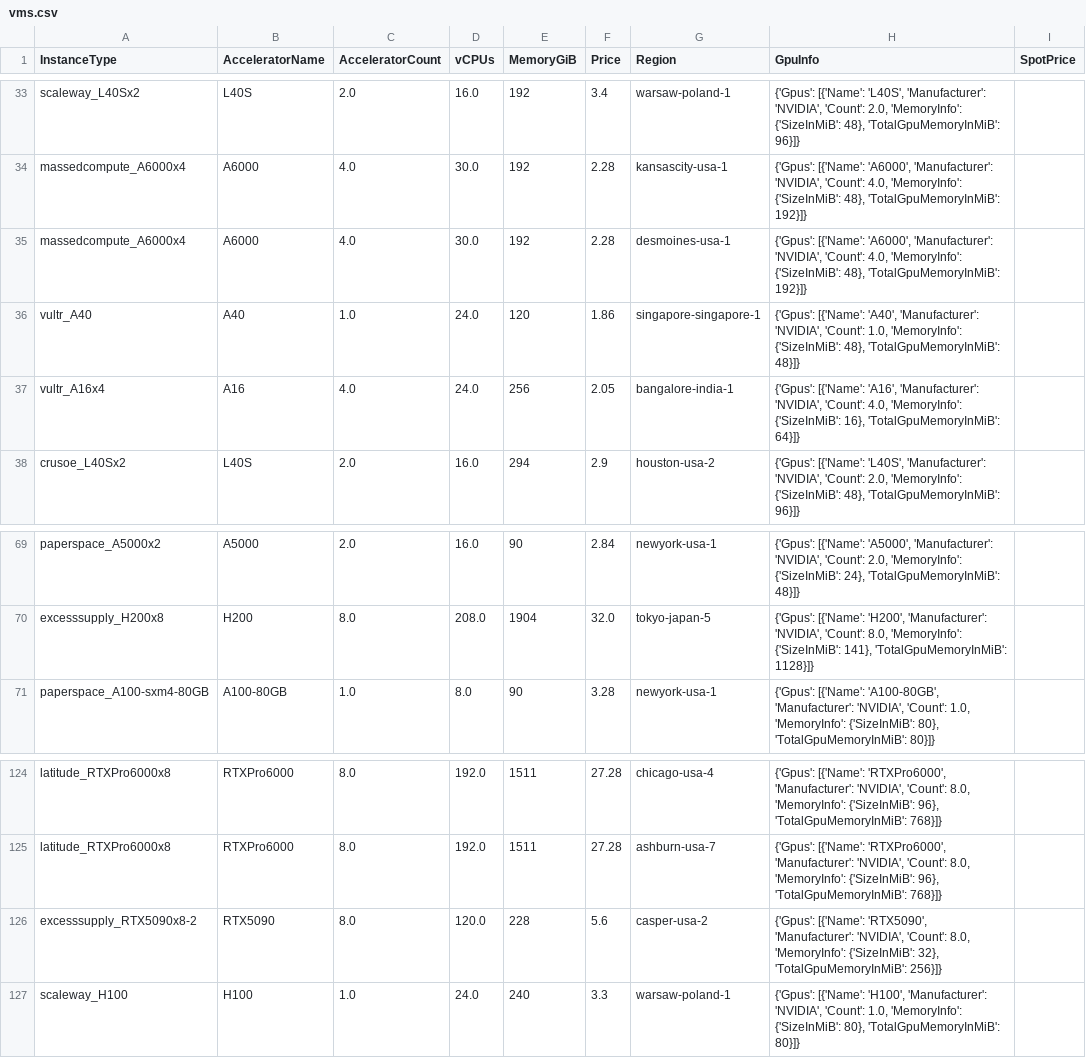
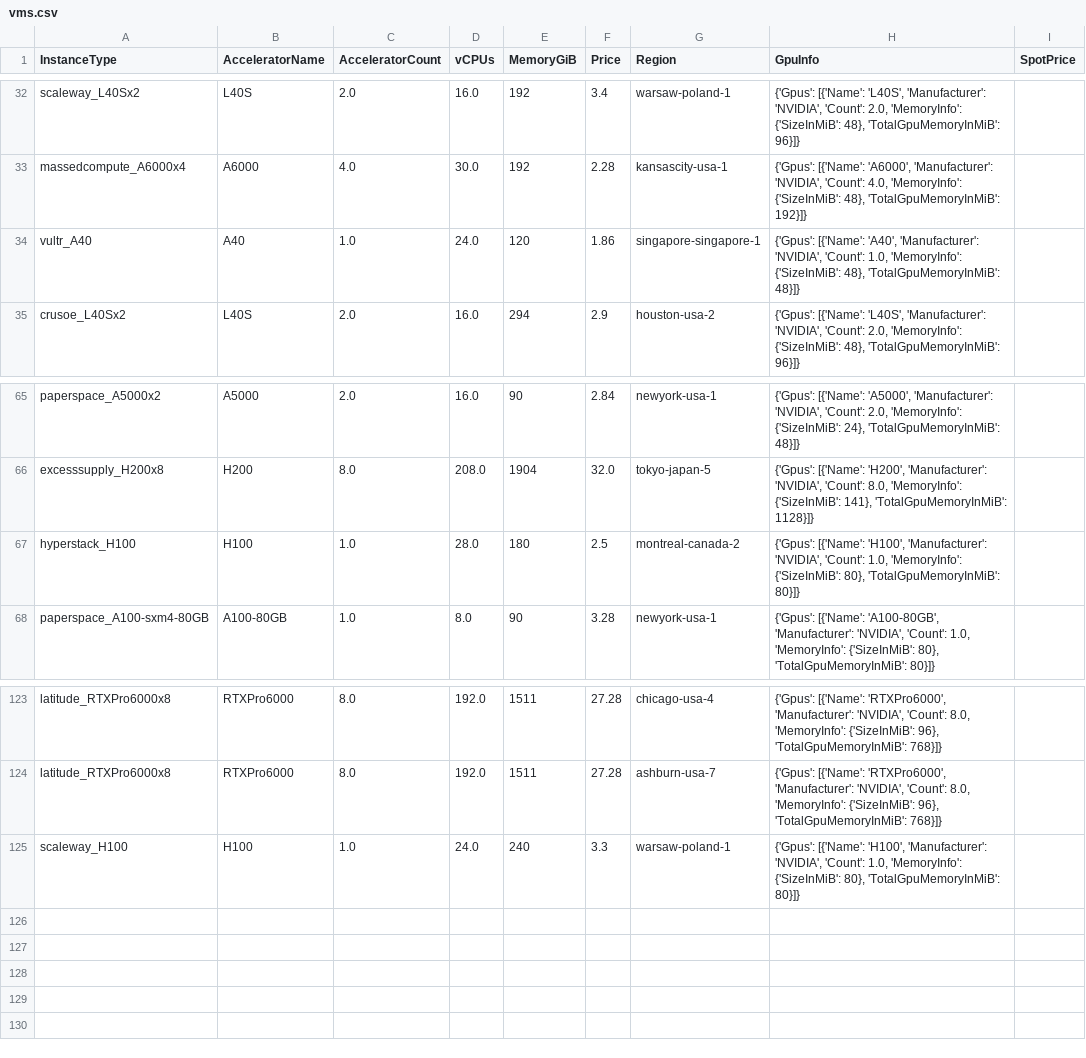
Before and after one commit to skypilot-org/skypilot-catalog, a CSV file: catalogs/v8/shadeform/vms.csv, drawn as a sheet; only a part is shown, gaps mark what is left out; removed rows and columns are numbered as before the commit, all else as after; the diff covers the shown part only; the diff names each change by its address in the sheet, - before the commit and + after, or states it on an @@ line.

```diff
--- a/catalogs/v8/shadeform/vms.csv
+++ b/catalogs/v8/shadeform/vms.csv
-row 35: massedcompute_A6000x4 | A6000 | 4.0 | 30.0 | 192 | 2.28 | desmoines-usa-1 | {'Gpus': [{'Name': 'A6000', 'Manufacturer': 'NVIDIA', 'Count': 4.0, 'MemoryInfo': {'SizeInMiB': 48}, 'TotalGpuMemoryInMiB': 192}]}
-row 37: vultr_A16x4 | A16 | 4.0 | 24.0 | 256 | 2.05 | bangalore-india-1 | {'Gpus': [{'Name': 'A16', 'Manufacturer': 'NVIDIA', 'Count': 4.0, 'MemoryInfo': {'SizeInMiB': 16}, 'TotalGpuMemoryInMiB': 64}]}
+row 67: hyperstack_H100 | H100 | 1.0 | 28.0 | 180 | 2.5 | montreal-canada-2 | {'Gpus': [{'Name': 'H100', 'Manufacturer': 'NVIDIA', 'Count': 1.0, 'MemoryInfo': {'SizeInMiB': 80}, 'TotalGpuMemoryInMiB': 80}]}
-row 126: excesssupply_RTX5090x8-2 | RTX5090 | 8.0 | 120.0 | 228 | 5.6 | casper-usa-2 | {'Gpus': [{'Name': 'RTX5090', 'Manufacturer': 'NVIDIA', 'Count': 8.0, 'MemoryInfo': {'SizeInMiB': 32}, 'TotalGpuMemoryInMiB': 256}]}
```
Also changed, not shown: 8 added rows, 8 removed rows, 1 moved row and 3 edited cells elsewhere in this file.
